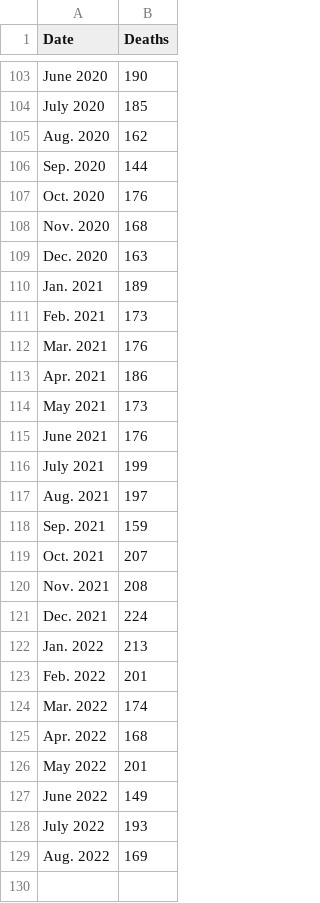
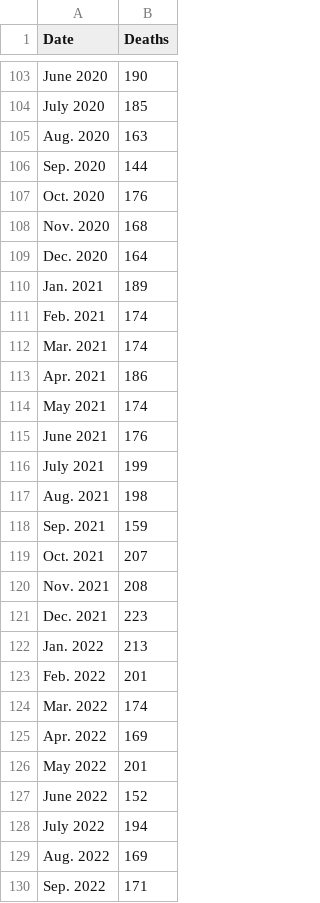
Before and after one commit to vs-postmedia/bccdc-od-deaths-scraper, a CSV file: data/monthly-deaths.csv, drawn as a sheet; only a part is shown, gaps mark what is left out; the diff covers the shown part only.

Commit message:
Data update (as of Sept. 30, 2022)

```diff
--- a/data/monthly-deaths.csv
+++ b/data/monthly-deaths.csv
@@ -104,3 +104,3 @@ June 2020,190
 July 2020,185
-Aug. 2020,162
+Aug. 2020,163
 Sep. 2020,144
@@ -108,11 +108,11 @@ Oct. 2020,176
 Nov. 2020,168
-Dec. 2020,163
+Dec. 2020,164
 Jan. 2021,189
-Feb. 2021,173
-Mar. 2021,176
+Feb. 2021,174
+Mar. 2021,174
 Apr. 2021,186
-May 2021,173
+May 2021,174
 June 2021,176
 July 2021,199
-Aug. 2021,197
+Aug. 2021,198
 Sep. 2021,159
@@ -120,3 +120,3 @@ Oct. 2021,207
 Nov. 2021,208
-Dec. 2021,224
+Dec. 2021,223
 Jan. 2022,213
@@ -124,6 +124,7 @@ Feb. 2022,201
 Mar. 2022,174
-Apr. 2022,168
+Apr. 2022,169
 May 2022,201
-June 2022,149
-July 2022,193
+June 2022,152
+July 2022,194
 Aug. 2022,169
+Sep. 2022,171
```
Also changed, not shown: 1 edited cell elsewhere in this file, data/deaths-by-city.csv, data/deaths-by-lha.csv, 4 other files.
